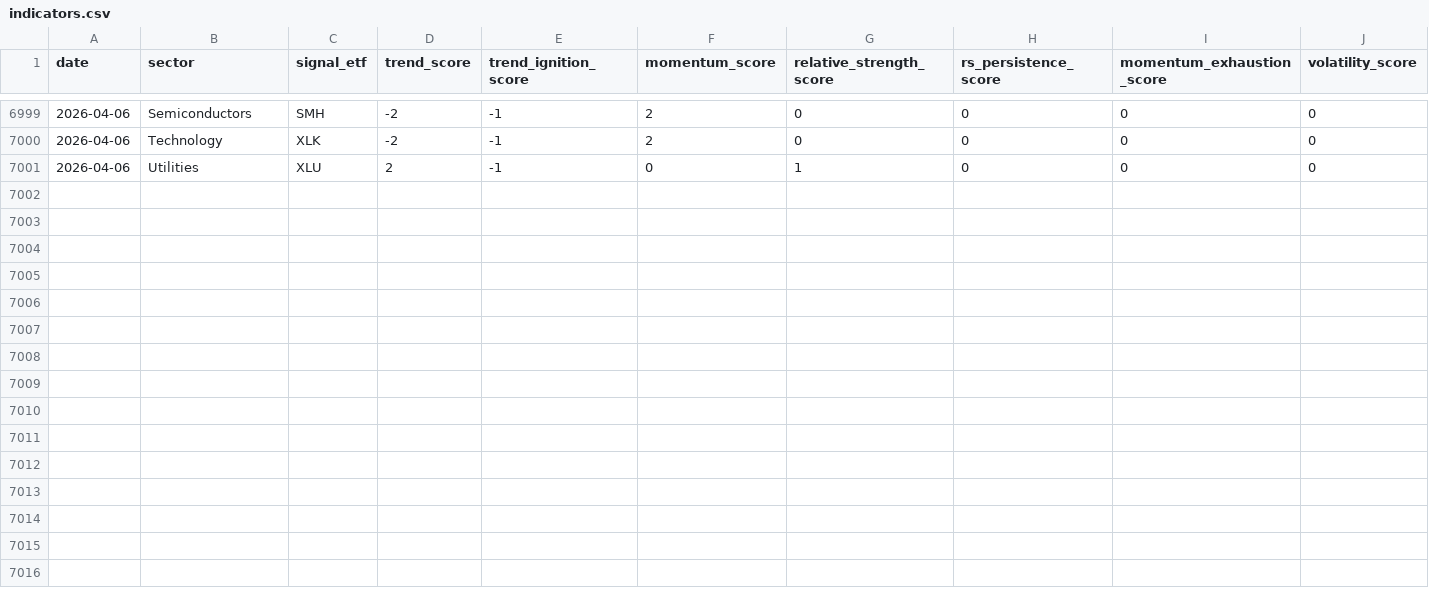
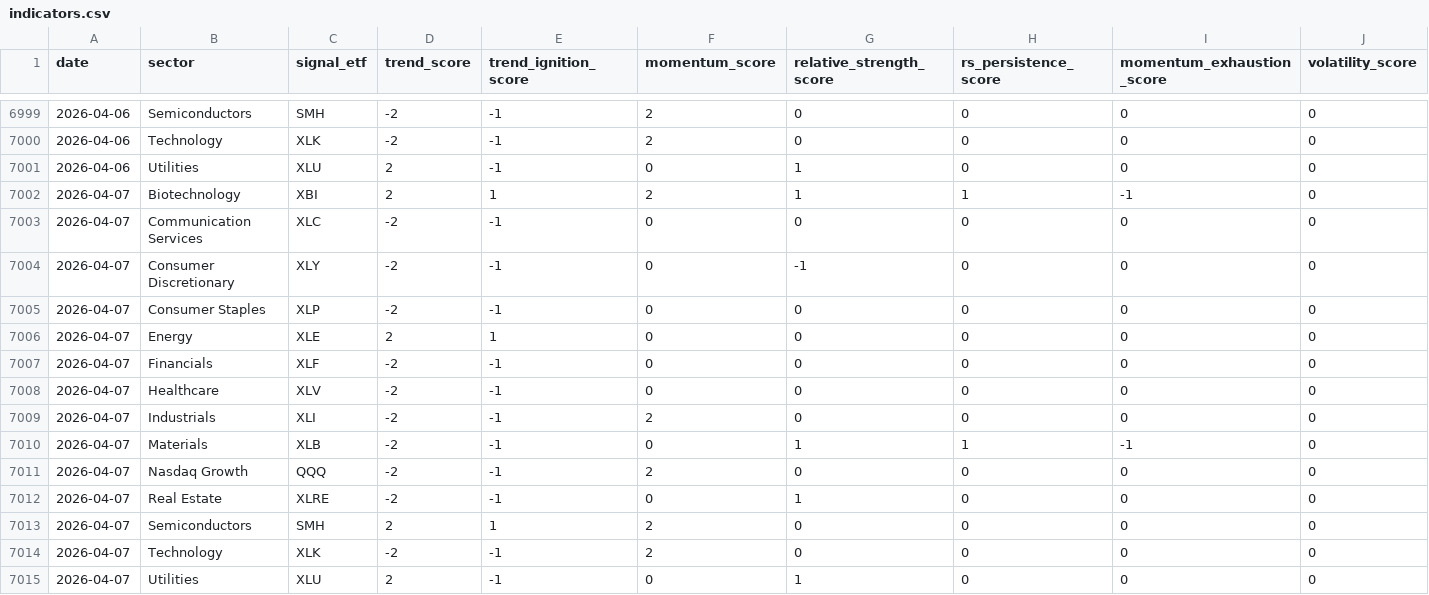
Before and after one commit to mrpink970/sector-research-system, a CSV file: data/indicators.csv, drawn as a sheet; only a part is shown, gaps mark what is left out; the diff names each change by its address in the sheet, - before the commit and + after, or states it on an @@ line.

```diff
--- a/data/indicators.csv
+++ b/data/indicators.csv
+row 7002: 2026-04-07 | Biotechnology | XBI | 2 | 1 | 2 | 1 | 1 | -1 | 0
+row 7003: 2026-04-07 | Communication Services | XLC | -2 | -1 | 0 | 0 | 0 | 0 | 0
+row 7004: 2026-04-07 | Consumer Discretionary | XLY | -2 | -1 | 0 | -1 | 0 | 0 | 0
+row 7005: 2026-04-07 | Consumer Staples | XLP | -2 | -1 | 0 | 0 | 0 | 0 | 0
+row 7006: 2026-04-07 | Energy | XLE | 2 | 1 | 0 | 0 | 0 | 0 | 0
+row 7007: 2026-04-07 | Financials | XLF | -2 | -1 | 0 | 0 | 0 | 0 | 0
+row 7008: 2026-04-07 | Healthcare | XLV | -2 | -1 | 0 | 0 | 0 | 0 | 0
+row 7009: 2026-04-07 | Industrials | XLI | -2 | -1 | 2 | 0 | 0 | 0 | 0
+row 7010: 2026-04-07 | Materials | XLB | -2 | -1 | 0 | 1 | 1 | -1 | 0
+row 7011: 2026-04-07 | Nasdaq Growth | QQQ | -2 | -1 | 2 | 0 | 0 | 0 | 0
+row 7012: 2026-04-07 | Real Estate | XLRE | -2 | -1 | 0 | 1 | 0 | 0 | 0
+row 7013: 2026-04-07 | Semiconductors | SMH | 2 | 1 | 2 | 0 | 0 | 0 | 0
+row 7014: 2026-04-07 | Technology | XLK | -2 | -1 | 2 | 0 | 0 | 0 | 0
+row 7015: 2026-04-07 | Utilities | XLU | 2 | -1 | 0 | 1 | 0 | 0 | 0
```
Also changed, not shown: data/event_log.csv, data/sector_scores.csv, 2 other files.
